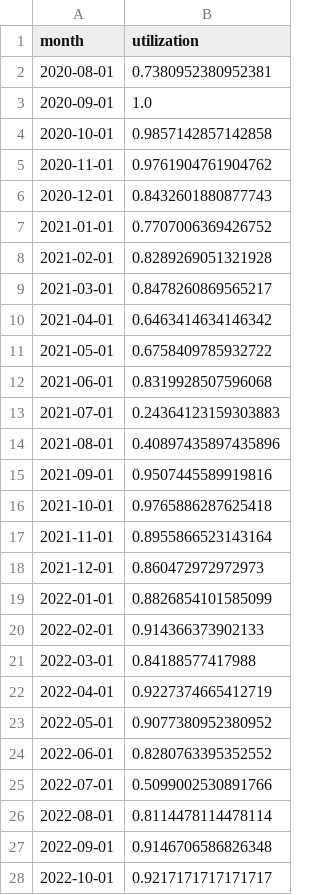
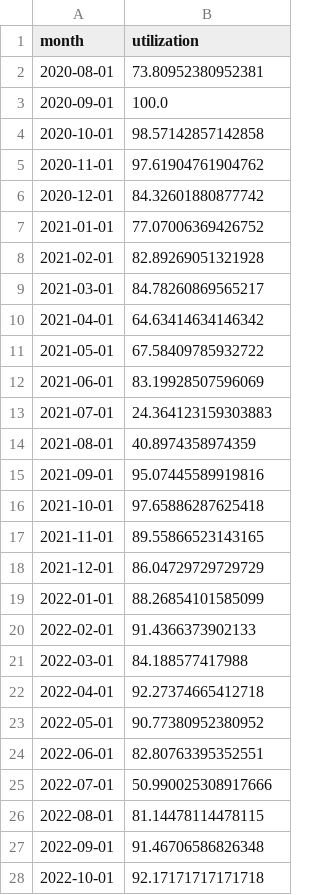
Before and after one commit to pnettto/data-edge-dashboard, a CSV file: exploratory_analysis/osei/output/monthly_utilization.csv, drawn as a sheet; only a part is shown; the diff covers the shown part only.

```diff
--- a/exploratory_analysis/osei/output/monthly_utilization.csv
+++ b/exploratory_analysis/osei/output/monthly_utilization.csv
@@ -1,28 +1,28 @@
 month,utilization
-2020-08-01,0.7380952380952381
-2020-09-01,1.0
-2020-10-01,0.9857142857142858
-2020-11-01,0.9761904761904762
-2020-12-01,0.8432601880877743
-2021-01-01,0.7707006369426752
-2021-02-01,0.8289269051321928
-2021-03-01,0.8478260869565217
-2021-04-01,0.6463414634146342
-2021-05-01,0.6758409785932722
-2021-06-01,0.8319928507596068
-2021-07-01,0.24364123159303883
-2021-08-01,0.40897435897435896
-2021-09-01,0.9507445589919816
-2021-10-01,0.9765886287625418
-2021-11-01,0.8955866523143164
-2021-12-01,0.860472972972973
-2022-01-01,0.8826854101585099
-2022-02-01,0.914366373902133
-2022-03-01,0.84188577417988
-2022-04-01,0.9227374665412719
-2022-05-01,0.9077380952380952
-2022-06-01,0.8280763395352552
-2022-07-01,0.5099002530891766
-2022-08-01,0.8114478114478114
-2022-09-01,0.9146706586826348
-2022-10-01,0.9217171717171717
+2020-08-01,73.80952380952381
+2020-09-01,100.0
+2020-10-01,98.57142857142858
+2020-11-01,97.61904761904762
+2020-12-01,84.32601880877742
+2021-01-01,77.07006369426752
+2021-02-01,82.89269051321928
+2021-03-01,84.78260869565217
+2021-04-01,64.63414634146342
+2021-05-01,67.58409785932722
+2021-06-01,83.19928507596069
+2021-07-01,24.364123159303883
+2021-08-01,40.8974358974359
+2021-09-01,95.07445589919816
+2021-10-01,97.65886287625418
+2021-11-01,89.55866523143165
+2021-12-01,86.04729729729729
+2022-01-01,88.26854101585099
+2022-02-01,91.4366373902133
+2022-03-01,84.188577417988
+2022-04-01,92.27374665412718
+2022-05-01,90.77380952380952
+2022-06-01,82.80763395352551
+2022-07-01,50.990025308917666
+2022-08-01,81.14478114478115
+2022-09-01,91.46706586826348
+2022-10-01,92.17171717171718
```
Also changed, not shown: 31 edited cells elsewhere in this file, exploratory_analysis/osei/output/role_utilization.csv, exploratory_analysis/osei/output/scenarios_comparison.csv, 3 other files.
